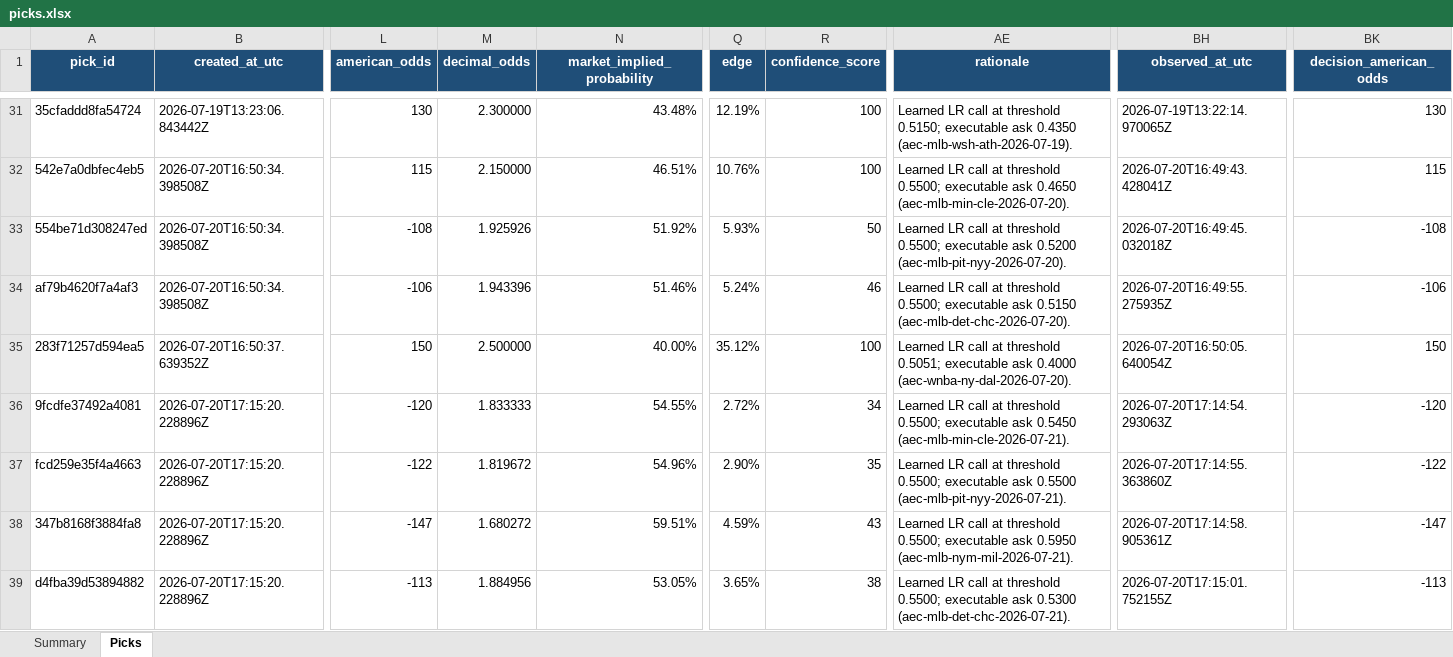
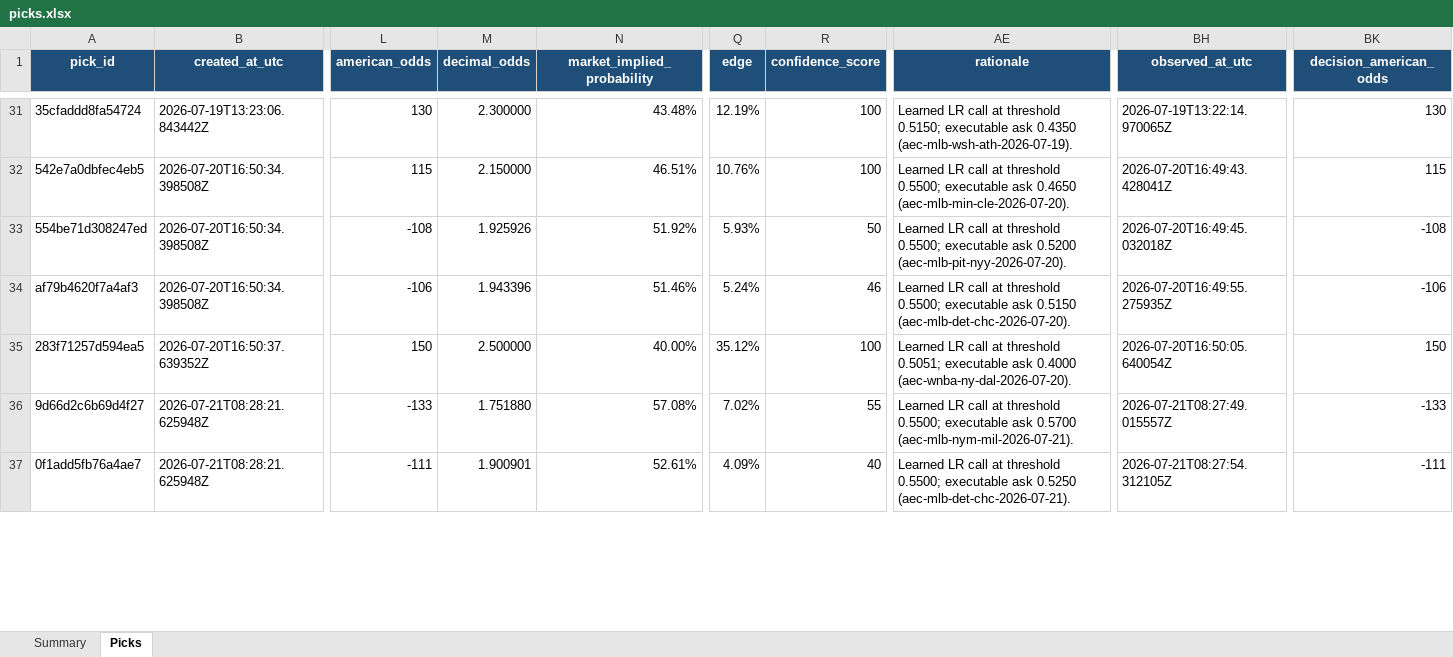
Before and after one commit to Vc9002/model-prediction, an Excel workbook: data/picks.xlsx, sheet Picks, drawn as a sheet; only a part is shown, gaps mark what is left out; values as stored, in another font and other column widths than the file's, no borders; table styles not drawn; removed rows and columns are numbered as before the commit, all else as after; rows hold the shown columns only; the diff covers the shown part only; the diff names each change by its address in the sheet, - before the commit and + after, or states it on an @@ line.

Commit message:
chore: re-run daily forecast Jul 21, clean ledgers

```diff
--- a/data/picks.xlsx (sheet Picks)
+++ b/data/picks.xlsx (sheet Picks)
-row 36: 9fcdfe37492a4081 | 2026-07-20T17:15:20.228896Z | -120 | 1.833333 | 54.55% | 2.72% | 34 | Learned LR call at threshold 0.5500; executable ask 0.5450 (aec-mlb-min-cle-2026-07-21). | 2026-07-20T17:14:54.293063Z | -120
-row 37: fcd259e35f4a4663 | 2026-07-20T17:15:20.228896Z | -122 | 1.819672 | 54.96% | 2.90% | 35 | Learned LR call at threshold 0.5500; executable ask 0.5500 (aec-mlb-pit-nyy-2026-07-21). | 2026-07-20T17:14:55.363860Z | -122
-A36 (pick_id): 347b8168f3884fa8
+A36 (pick_id): 9d66d2c6b69d4f27
-B36:B37 (created_at_utc): 2026-07-20T17:15:20.228896Z
+B36:B37 (created_at_utc): 2026-07-21T08:28:21.625948Z
-L36 (american_odds): -147
+L36 (american_odds): -133
-M36 (decimal_odds): 1.680272
+M36 (decimal_odds): 1.751880
-N36 (market_implied_probability): 59.51%
+N36 (market_implied_probability): 57.08%
-Q36 (edge): 4.59%
+Q36 (edge): 7.02%
-R36 (confidence_score): 43
+R36 (confidence_score): 55
-AE36 (rationale): …executable ask 0.5950 (aec-mlb-nym-mil-2026-07-21).
+AE36 (rationale): …executable ask 0.5700 (aec-mlb-nym-mil-2026-07-21).
-BH36 (observed_at_utc): 2026-07-20T17:14:58.905361Z
+BH36 (observed_at_utc): 2026-07-21T08:27:49.015557Z
-BK36 (decision_american_odds): -147
+BK36 (decision_american_odds): -133
-A37 (pick_id): d4fba39d53894882
+A37 (pick_id): 0f1add5fb76a4ae7
-L37 (american_odds): -113
+L37 (american_odds): -111
-M37 (decimal_odds): 1.884956
+M37 (decimal_odds): 1.900901
-N37 (market_implied_probability): 53.05%
+N37 (market_implied_probability): 52.61%
-Q37 (edge): 3.65%
+Q37 (edge): 4.09%
-R37 (confidence_score): 38
+R37 (confidence_score): 40
-AE37 (rationale): …executable ask 0.5300 (aec-mlb-det-chc-2026-07-21).
+AE37 (rationale): …executable ask 0.5250 (aec-mlb-det-chc-2026-07-21).
-BH37 (observed_at_utc): 2026-07-20T17:15:01.752155Z
+BH37 (observed_at_utc): 2026-07-21T08:27:54.312105Z
-BK37 (decision_american_odds): -113
+BK37 (decision_american_odds): -111
```
Also changed, not shown: 4 added rows, 18 removed rows and 183 edited cells elsewhere in this sheet, sheet Summary, data/flat_picks.xlsx.
